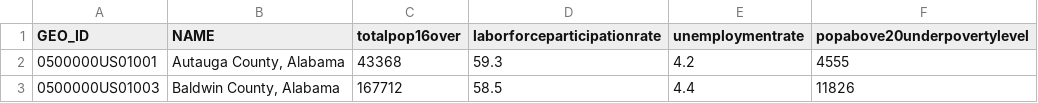
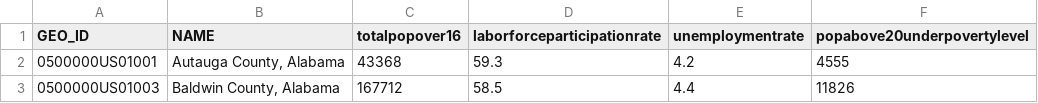
Before and after one commit to gfuelling/575FinalProject, a CSV file: data/csvCountiesUnemployment.csv, drawn as a sheet; only a part is shown.

Commit message:
created global vars, imported csv, joinData()

```diff
--- a/data/csvCountiesUnemployment.csv
+++ b/data/csvCountiesUnemployment.csv
@@ -1,2 +1,2 @@
-GEO_ID,NAME,totalpop16over,laborforceparticipationrate,unemploymentrate,popabove20underpovertylevel
+GEO_ID,NAME,totalpopover16,laborforceparticipationrate,unemploymentrate,popabove20underpovertylevel
 0500000US01001,"Autauga County, Alabama",43368,59.3,4.2,4555
```
Also changed, not shown: 2 other files.
